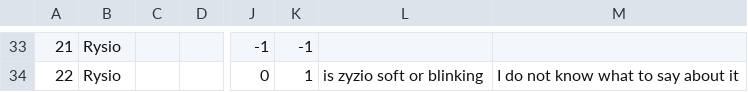
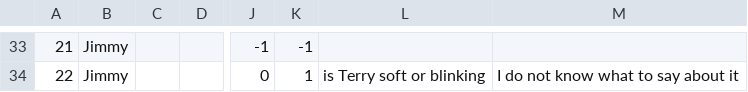
Before and after one commit to gkostkowski/ModalCommLangGrunding, a CSV file: config/scenarios/conj_disj_scenario01a_main.csv, drawn as a sheet; only a part is shown, gaps mark what is left out; the diff covers the shown part only; the diff names each change by its address in the sheet, - before the commit and + after, or states it on an @@ line.

```diff
--- a/config/scenarios/conj_disj_scenario01a_main.csv
+++ b/config/scenarios/conj_disj_scenario01a_main.csv
-B33:B34: Rysio
+B33:B34: Jimmy
-L34: is zyzio soft or blinking
+L34: is Terry soft or blinking
```
Also changed, not shown: 1 added row, 1 removed row and 39 edited cells elsewhere in this file, config/scenarios/conj_no_context_scenario001.csv, 10 other files.
